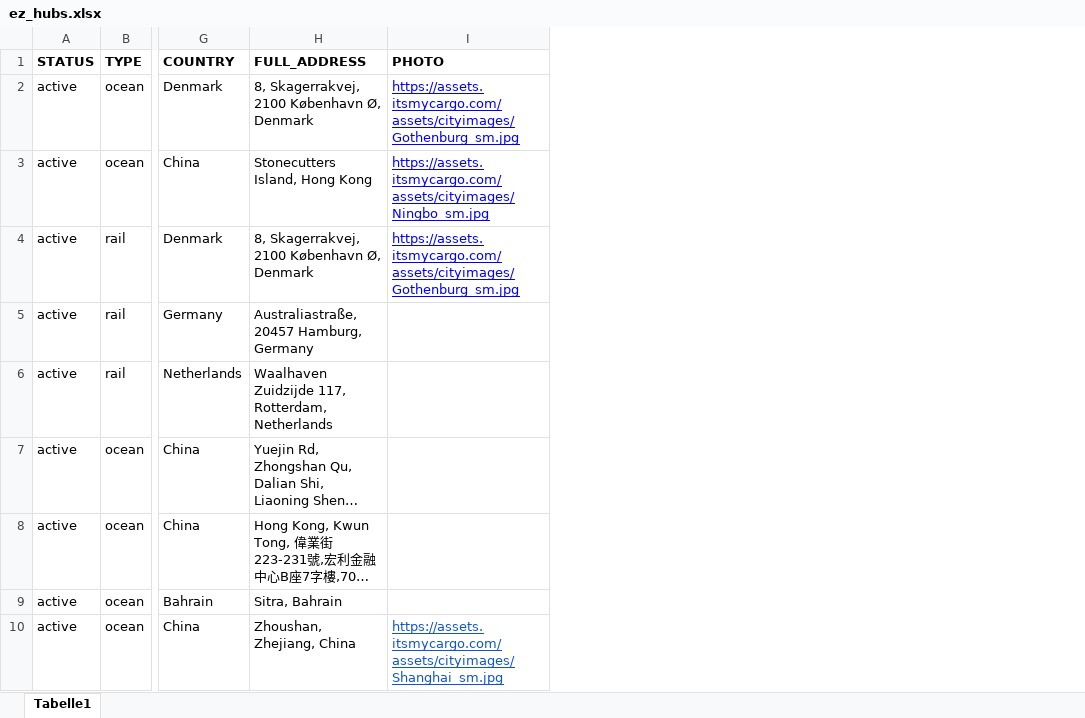
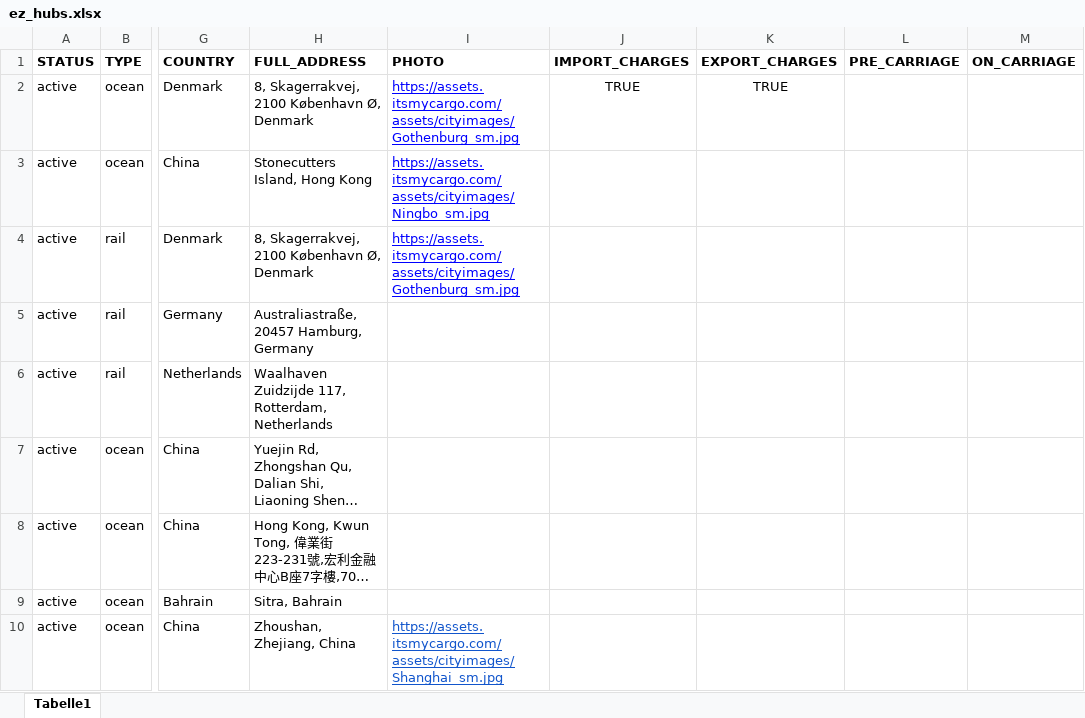
Before and after one commit to romikoops/polaris_clone, an Excel workbook: db/dummydata/ez_hubs.xlsx, sheet Tabelle1, drawn as a sheet; only a part is shown, gaps mark what is left out; long unchanged cells end in …; values as stored, in another font and other column widths than the file's, no borders; charts and pictures not drawn; the diff names each change by its address in the sheet, - before the commit and + after, or states it on an @@ line.

```diff
--- a/db/dummydata/ez_hubs.xlsx (sheet Tabelle1)
+++ b/db/dummydata/ez_hubs.xlsx (sheet Tabelle1)
+column J (IMPORT_CHARGES), row 2: TRUE
+column K (EXPORT_CHARGES), row 2: TRUE
+column L (PRE_CARRIAGE), empty
+column M (ON_CARRIAGE), empty
```
Also changed, not shown: db/dummydata/gc_hubs.xlsx, db/dummydata/gs_hubs.xlsx, 10 other files.
